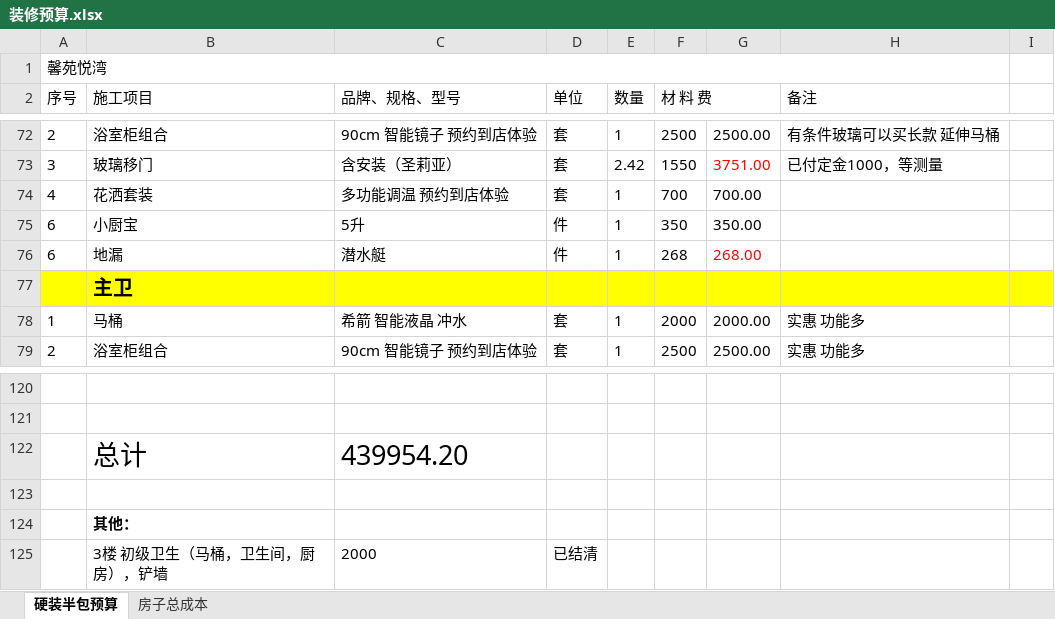
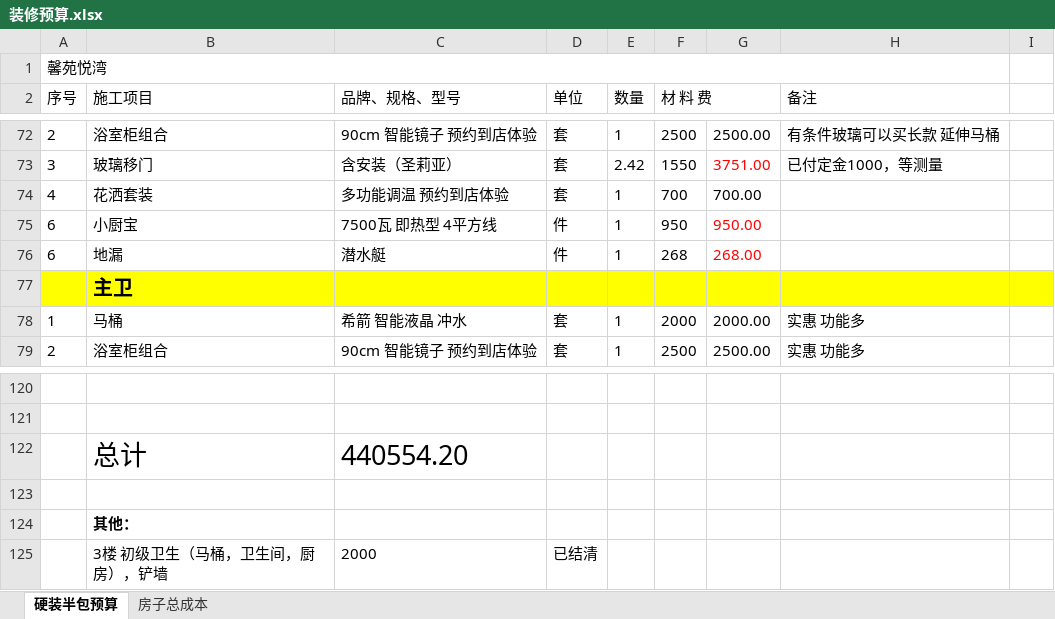
Before and after one commit to shilei-wang/waterdrop, an Excel workbook: common/iris 主要模块/装修预算.xlsx, sheet 硬装半包预算, drawn as a sheet; only a part is shown, gaps mark what is left out; values as stored, in another font and other column widths than the file's, no borders; the diff names each change by its address in the sheet, - before the commit and + after, or states it on an @@ line.

```diff
--- a/common/iris 主要模块/装修预算.xlsx (sheet 硬装半包预算)
+++ b/common/iris 主要模块/装修预算.xlsx (sheet 硬装半包预算)
-C75 (品牌、规格、型号): 5升
+C75 (品牌、规格、型号): 7500瓦 即热型 4平方线
-F75 (材 料 费): 350
+F75 (材 料 费): 950
-G75: 350.00
+G75: 950.00
-G75 text colour: black
+G75 text colour: #FF0000
-C122 (品牌、规格、型号): 439954.20
+C122 (品牌、规格、型号): 440554.20
```
Also changed, not shown: 6 other files.
